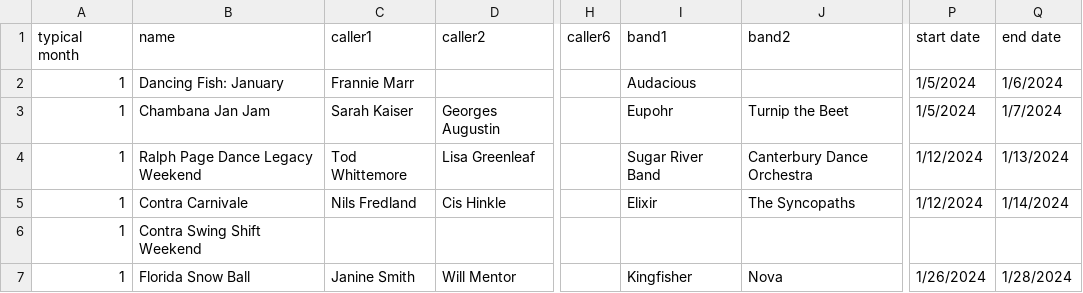
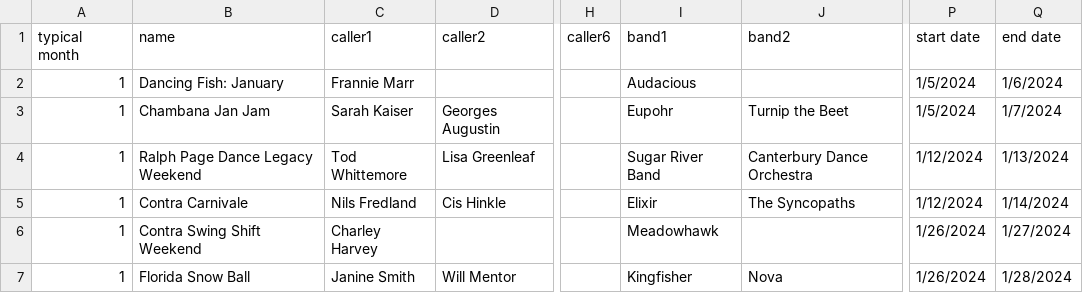
Before and after one commit to jeffkaufman/trycontra, a TSV file: events-raw-2024.tsv, drawn as a sheet; only a part is shown, gaps mark what is left out; the diff covers the shown part only; the diff names each change by its address in the sheet, - before the commit and + after, or states it on an @@ line.

Commit message:
sync with spreadsheet

```diff
--- a/events-raw-2024.tsv
+++ b/events-raw-2024.tsv
-C6 (caller1): (empty)
+C6 (caller1): Charley Harvey
-I6 (band1): (empty)
+I6 (band1): Meadowhawk
-P6 (start date): (empty)
+P6 (start date): 1/26/2024
-Q6 (end date): (empty)
+Q6 (end date): 1/27/2024
```
Also changed, not shown: 1 added row, 1 moved row and 9 edited cells elsewhere in this file, 1 other file.
